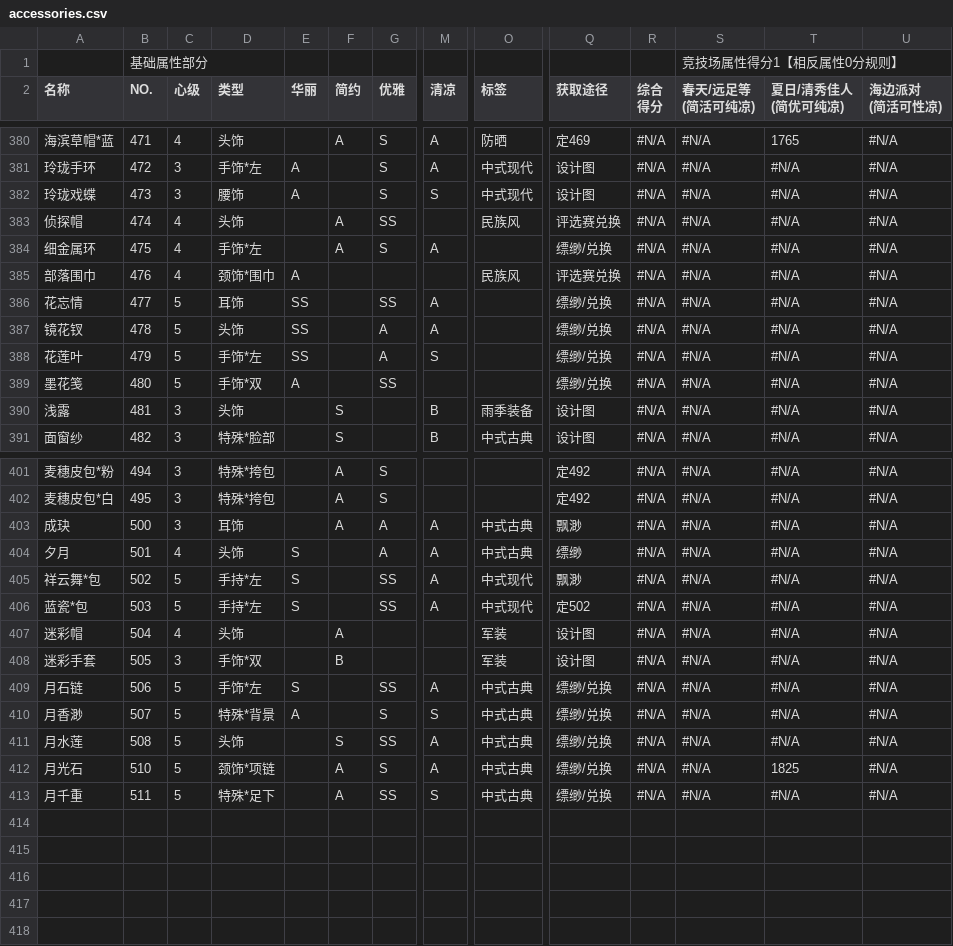
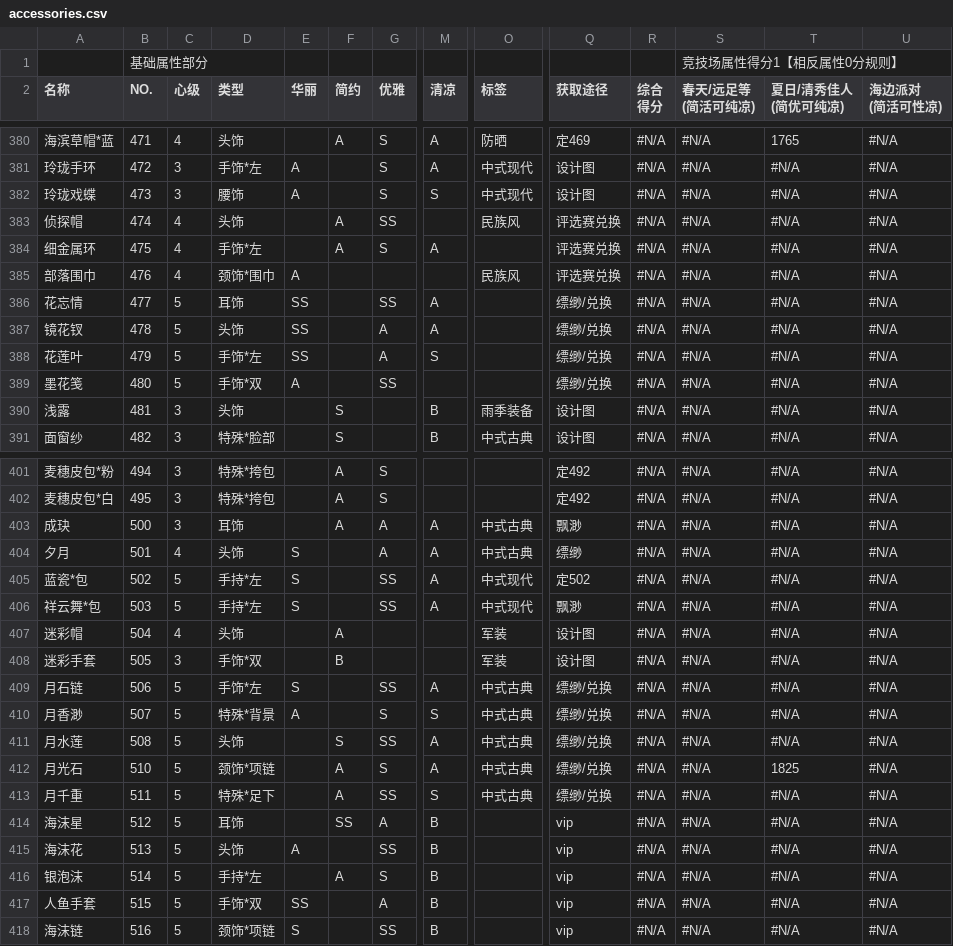
Before and after one commit to sebi-p-ro/nikkiup2u3, a CSV file: raw/accessories.csv, drawn as a sheet; only a part is shown, gaps mark what is left out; removed rows and columns are numbered as before the commit, all else as after; rows hold the shown columns only; the diff names each change by its address in the sheet, - before the commit and + after, or states it on an @@ line.

```diff
--- a/raw/accessories.csv
+++ b/raw/accessories.csv
-Q384 (获取途径): 缥缈/兑换
+Q384 (获取途径): 评选赛兑换
-row 405: 祥云舞*包 | 502 | 5 | 手持*左 | S |  | SS | A | 中式现代 | 飘渺 | #N/A | #N/A | #N/A | #N/A
-B405 (NO.): 503
+B405 (NO.): 502
+row 406: 祥云舞*包 | 503 | 5 | 手持*左 | S |  | SS | A | 中式现代 | 飘渺 | #N/A | #N/A | #N/A | #N/A
+row 414: 海沫星 | 512 | 5 | 耳饰 |  | SS | A | B |  | vip | #N/A | #N/A | #N/A | #N/A
+row 415: 海沫花 | 513 | 5 | 头饰 | A |  | SS | B |  | vip | #N/A | #N/A | #N/A | #N/A
+row 416: 银泡沫 | 514 | 5 | 手持*左 |  | A | S | B |  | vip | #N/A | #N/A | #N/A | #N/A
+row 417: 人鱼手套 | 515 | 5 | 手饰*双 | SS |  | A | B |  | vip | #N/A | #N/A | #N/A | #N/A
+row 418: 海沫链 | 516 | 5 | 颈饰*项链 | S |  | SS | B |  | vip | #N/A | #N/A | #N/A | #N/A
```
Also changed, not shown: raw/coat.csv, raw/dress.csv, 5 other files.
